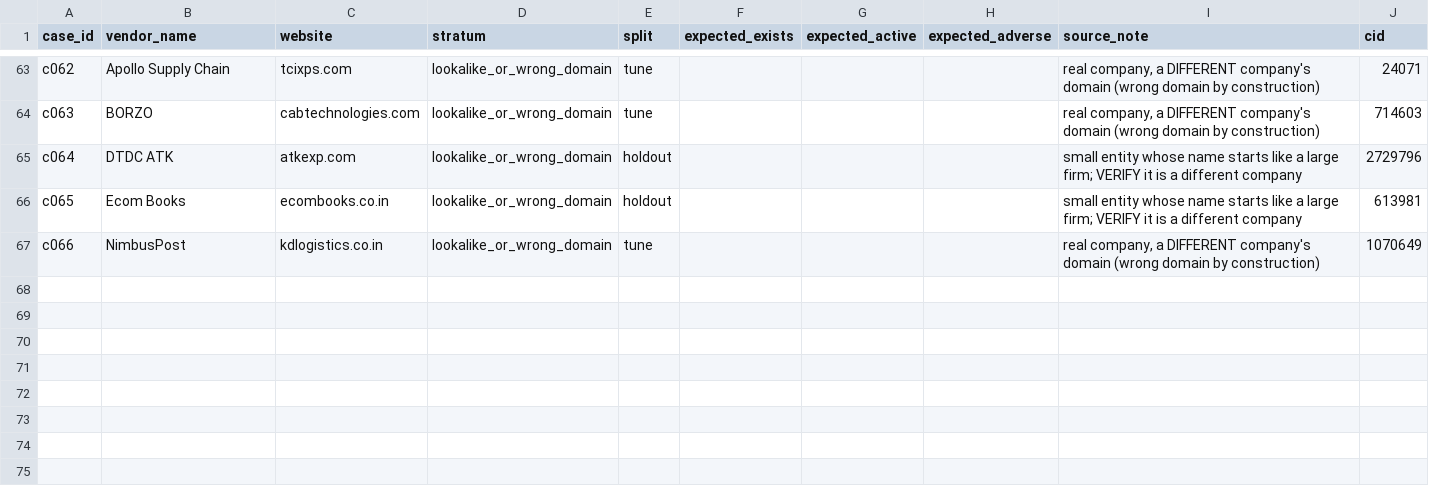
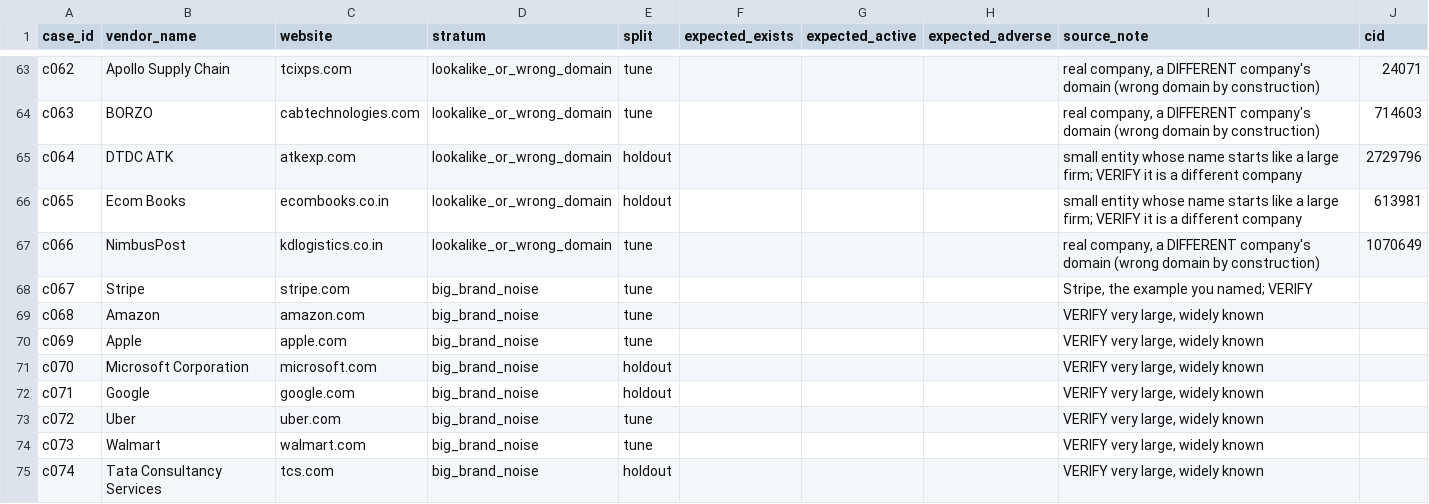
Before and after one commit to TejasSajith/vendor-clearance-desk, a CSV file: evaluation/cases_real.csv, drawn as a sheet; only a part is shown, gaps mark what is left out.

```diff
--- a/evaluation/cases_real.csv
+++ b/evaluation/cases_real.csv
@@ -67 +67,9 @@ c065,Ecom Books,ecombooks.co.in,lookalike_or_wrong_domain,holdout,,,,small entit
 c066,NimbusPost,kdlogistics.co.in,lookalike_or_wrong_domain,tune,,,,"real company, a DIFFERENT company's domain (wrong domain by construction)",1070649
+c067,Stripe,stripe.com,big_brand_noise,tune,,,,"Stripe, the example you named; VERIFY",
+c068,Amazon,amazon.com,big_brand_noise,tune,,,,"VERIFY very large, widely known",
+c069,Apple,apple.com,big_brand_noise,tune,,,,"VERIFY very large, widely known",
+c070,Microsoft Corporation,microsoft.com,big_brand_noise,holdout,,,,"VERIFY very large, widely known",
+c071,Google,google.com,big_brand_noise,holdout,,,,"VERIFY very large, widely known",
+c072,Uber,uber.com,big_brand_noise,tune,,,,"VERIFY very large, widely known",
+c073,Walmart,walmart.com,big_brand_noise,tune,,,,"VERIFY very large, widely known",
+c074,Tata Consultancy Services,tcs.com,big_brand_noise,holdout,,,,"VERIFY very large, widely known",
```
Also changed, not shown: 3 other files.
